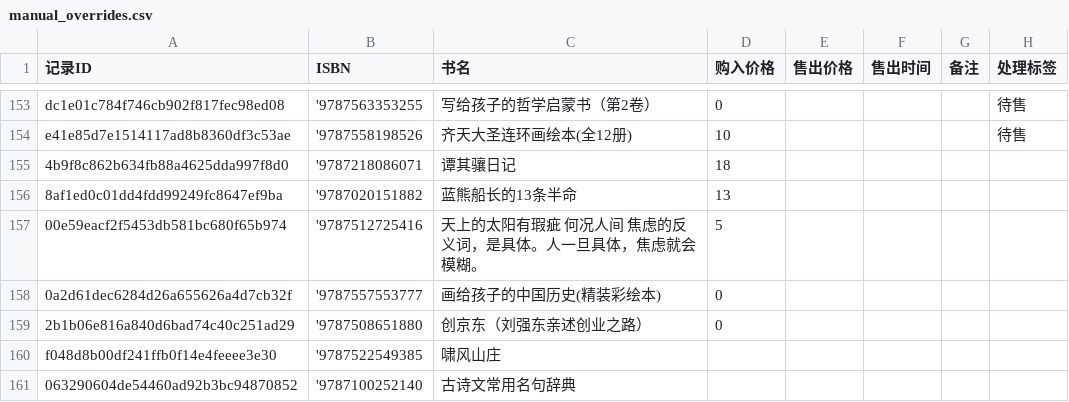
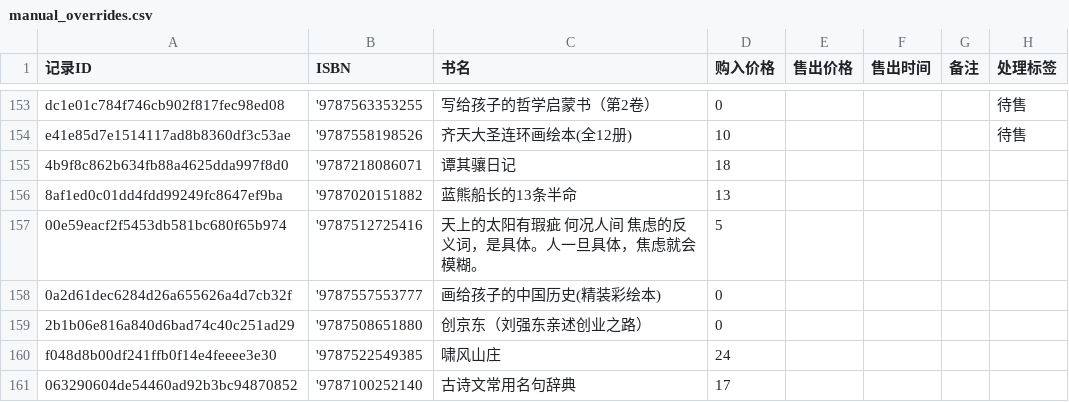
Before and after one commit to lipingxu/dzy_inventory, a CSV file: manual_overrides.csv, drawn as a sheet; only a part is shown, gaps mark what is left out.

Commit message:
chore: update manual overrides via local editor

```diff
--- a/manual_overrides.csv
+++ b/manual_overrides.csv
@@ -159,3 +159,3 @@ e41e85d7e1514117ad8b8360df3c53ae,'9787558198526,齐天大圣连环画绘本(全1
 2b1b06e816a840d6bad74c40c251ad29,'9787508651880,创京东（刘强东亲述创业之路）,0,,,,
-f048d8b00df241ffb0f14e4feeee3e30,'9787522549385,啸风山庄,,,,,
-063290604de54460ad92b3bc94870852,'9787100252140,古诗文常用名句辞典,,,,,
+f048d8b00df241ffb0f14e4feeee3e30,'9787522549385,啸风山庄,24,,,,
+063290604de54460ad92b3bc94870852,'9787100252140,古诗文常用名句辞典,17,,,,
```
